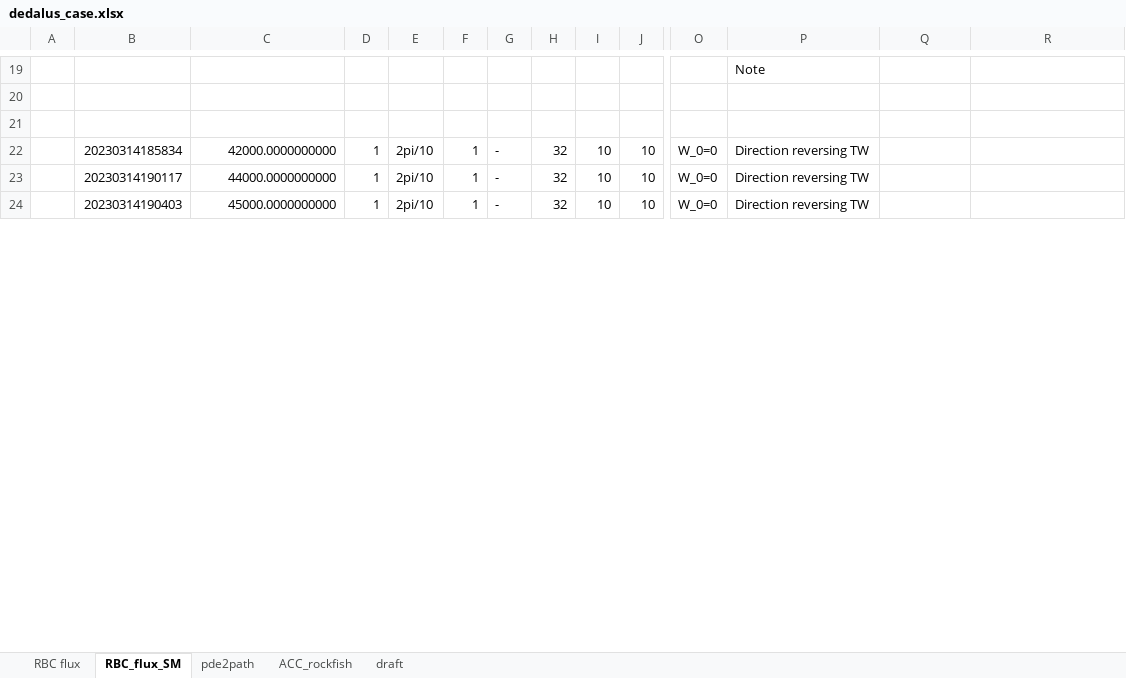
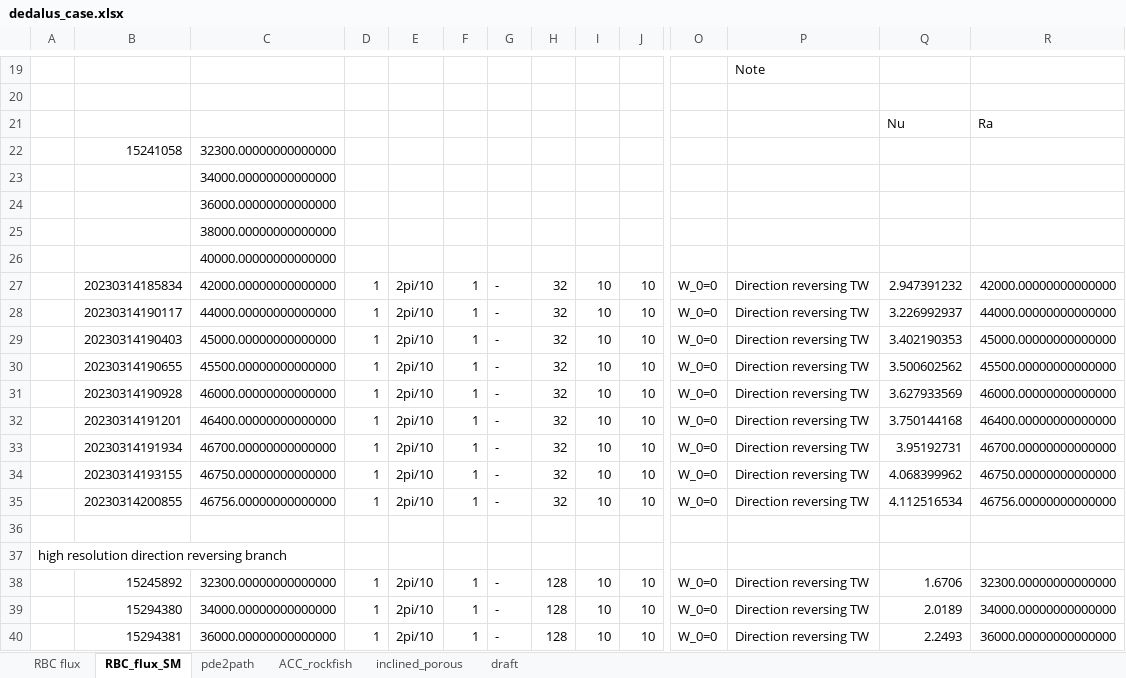
Before and after one commit to cliu124/dedalus_main, an Excel workbook: dedalus_case.xlsx, sheet RBC_flux_SM, drawn as a sheet; only a part is shown, gaps mark what is left out; values as stored, in another font and other column widths than the file's, no borders; addresses are those after the commit; rows hold the shown columns only; the diff covers the shown part only; the diff names each change by its address in the sheet, - before the commit and + after, or states it on an @@ line.

```diff
--- a/dedalus_case.xlsx (sheet RBC_flux_SM)
+++ b/dedalus_case.xlsx (sheet RBC_flux_SM)
+sheet tab: inclined_porous
+row 21:  |  |  |  |  |  |  |  |  |  |  |  | Nu | Ra
+row 22:  | 15241058 | 32300.00000000000000
+row 23:  |  | 34000.00000000000000
+row 24:  |  | 36000.00000000000000
+row 25:  |  | 38000.00000000000000
+row 26:  |  | 40000.00000000000000
+row 27:  | 20230314185834 | 42000.00000000000000 | 1 | 2pi/10 | 1 | - | 32 | 10 | 10 | W_0=0 | Direction reversing TW | 2.947391232 | 42000.00000000000000
+row 28:  | 20230314190117 | 44000.00000000000000 | 1 | 2pi/10 | 1 | - | 32 | 10 | 10 | W_0=0 | Direction reversing TW | 3.226992937 | 44000.00000000000000
+row 29:  | 20230314190403 | 45000.00000000000000 | 1 | 2pi/10 | 1 | - | 32 | 10 | 10 | W_0=0 | Direction reversing TW | 3.402190353 | 45000.00000000000000
+row 30:  | 20230314190655 | 45500.00000000000000 | 1 | 2pi/10 | 1 | - | 32 | 10 | 10 | W_0=0 | Direction reversing TW | 3.500602562 | 45500.00000000000000
+row 31:  | 20230314190928 | 46000.00000000000000 | 1 | 2pi/10 | 1 | - | 32 | 10 | 10 | W_0=0 | Direction reversing TW | 3.627933569 | 46000.00000000000000
+row 32:  | 20230314191201 | 46400.00000000000000 | 1 | 2pi/10 | 1 | - | 32 | 10 | 10 | W_0=0 | Direction reversing TW | 3.750144168 | 46400.00000000000000
+row 33:  | 20230314191934 | 46700.00000000000000 | 1 | 2pi/10 | 1 | - | 32 | 10 | 10 | W_0=0 | Direction reversing TW | 3.95192731 | 46700.00000000000000
+row 34:  | 20230314193155 | 46750.00000000000000 | 1 | 2pi/10 | 1 | - | 32 | 10 | 10 | W_0=0 | Direction reversing TW | 4.068399962 | 46750.00000000000000
+row 35:  | 20230314200855 | 46756.00000000000000 | 1 | 2pi/10 | 1 | - | 32 | 10 | 10 | W_0=0 | Direction reversing TW | 4.112516534 | 46756.00000000000000
+row 37: high resolution direction reversing branch
-B38: 20230314185834
+B38: 15245892
-C38: 42000.0000000000
+C38: 32300.00000000000000
-H38:H40: 32
+H38:H40: 128
-Q38: (empty)
+Q38: 1.6706
-R38: (empty)
+R38: 32300.00000000000000
-B39: 20230314190117
+B39: 15294380
-C39: 44000.0000000000
+C39: 34000.00000000000000
-Q39: (empty)
+Q39: 2.0189
-R39: (empty)
+R39: 34000.00000000000000
-B40: 20230314190403
+B40: 15294381
-C40: 45000.0000000000
+C40: 36000.00000000000000
-Q40: (empty)
+Q40: 2.2493
-R40: (empty)
+R40: 36000.00000000000000
```
Also changed, not shown: 9 added rows, 146 edited cells and cell formats elsewhere in this sheet, sheet RBC flux, 8 other files.
